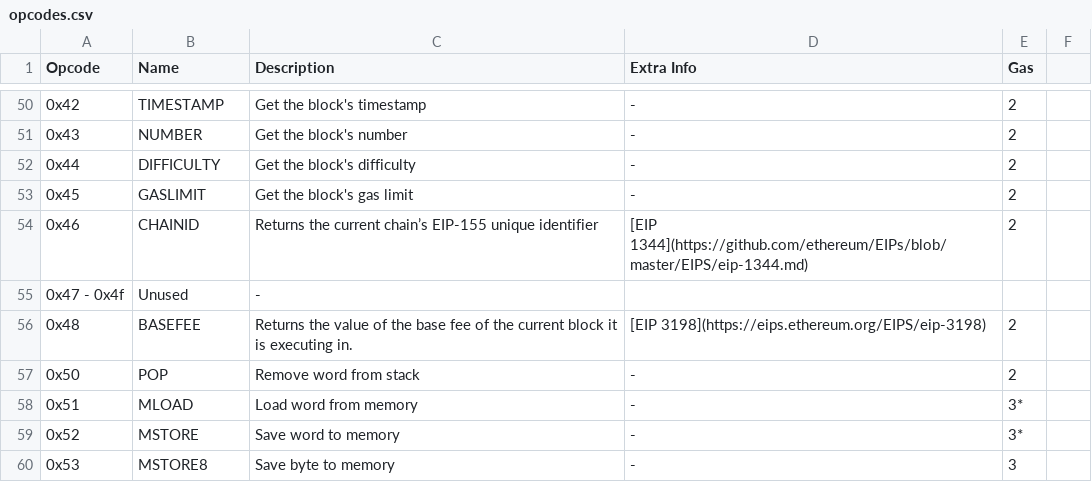
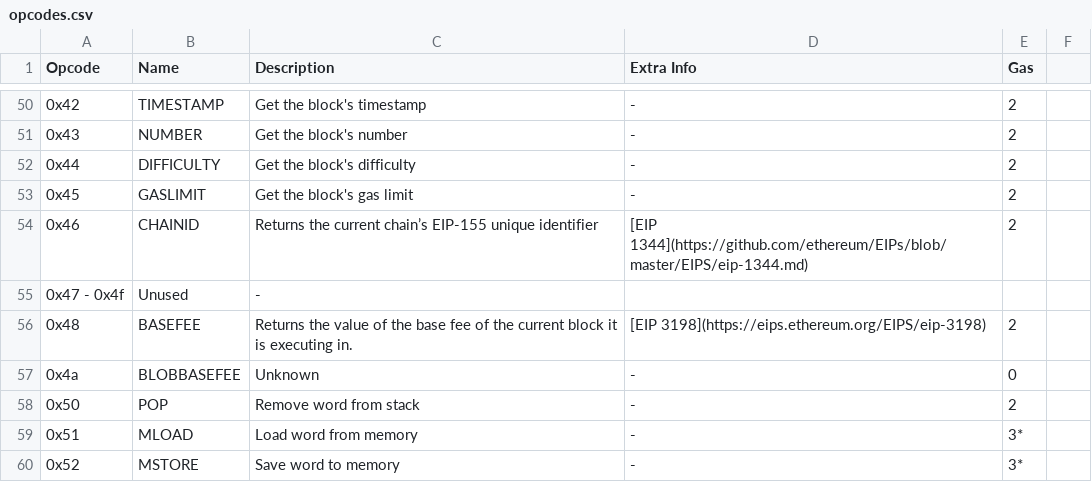
Before and after one commit to BenTimor/Evaju, a CSV file: opcodes.csv, drawn as a sheet; only a part is shown, gaps mark what is left out; the shorter side is filled out with more unchanged rows.

```diff
--- a/opcodes.csv
+++ b/opcodes.csv
@@ -56,2 +56,3 @@ Opcode,Name,Description,Extra Info,Gas
 0x48,BASEFEE,Returns the value of the base fee of the current block it is executing in.,[EIP 3198](https://eips.ethereum.org/EIPS/eip-3198),2
+0x4a,BLOBBASEFEE,Unknown,-,0
 0x50,POP,Remove word from stack,-,2
```
Also changed, not shown: 5 other files.
